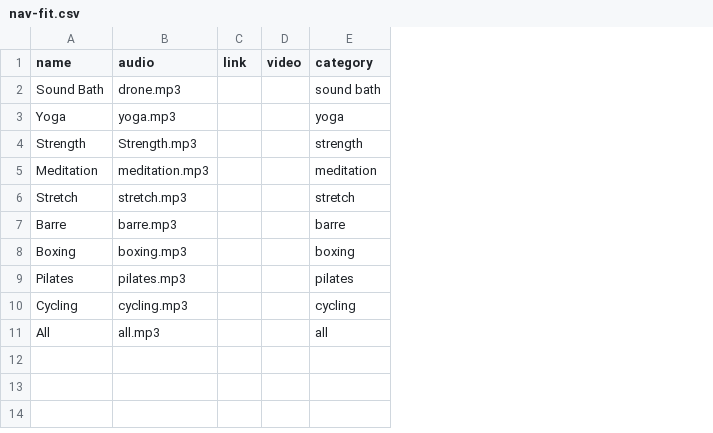
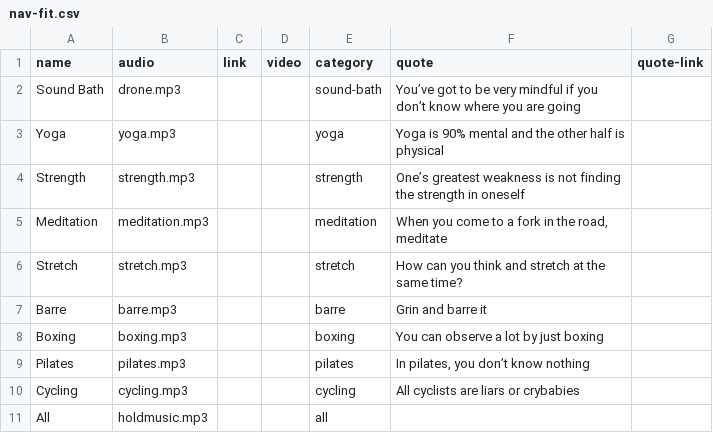
Before and after one commit to raedatoui/bettercallsal-multiverse, a CSV file: public/content/nav-fit.csv, drawn as a sheet; the diff names each change by its address in the sheet, - before the commit and + after, or states it on an @@ line.

Commit message:
footer. content tweaks. layout and viewers. lots of TODOs in the middle

```diff
--- a/public/content/nav-fit.csv
+++ b/public/content/nav-fit.csv
+column F (quote), rows 2-10: You’ve got to be very mindful if you don’t know where you are going | Yoga is 90% mental and the other half is physical | One’s greatest weakness is not finding the strength in oneself | When you come to a fork in the road, meditate | How can you think and stretch at the same time? | Grin and barre it | You can observe a lot by just boxing | In pilates, you don’t know nothing | All cyclists are liars or crybabies
+column G (quote-link), empty
-E2 (category): sound bath
+E2 (category): sound-bath
-B4 (audio): Strength.mp3
+B4 (audio): strength.mp3
-B11 (audio): all.mp3
+B11 (audio): holdmusic.mp3
```
Also changed, not shown: public/content/nav-biz.csv, public/content/nav-construction.csv, 21 other files.
